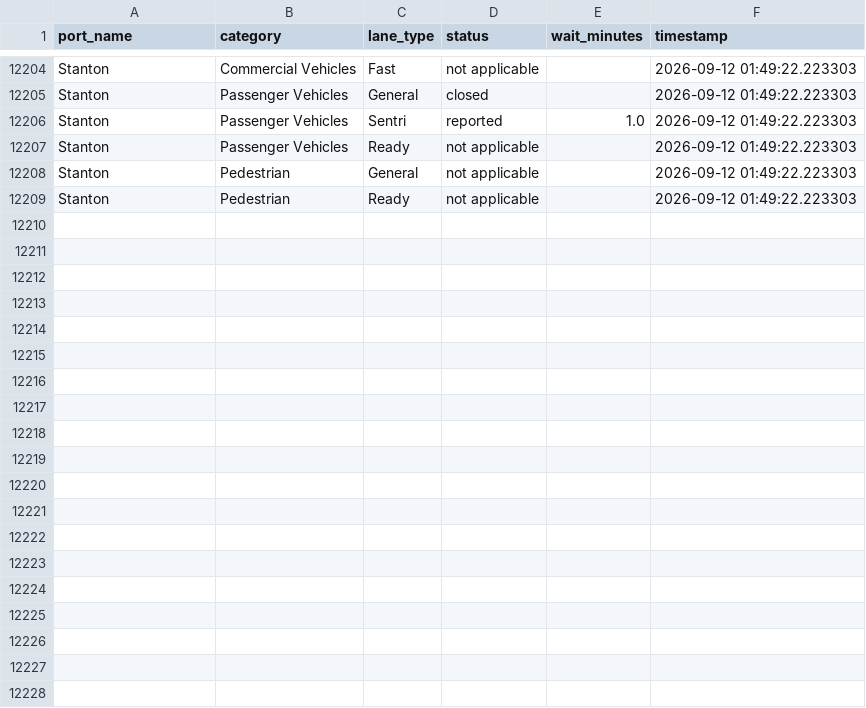
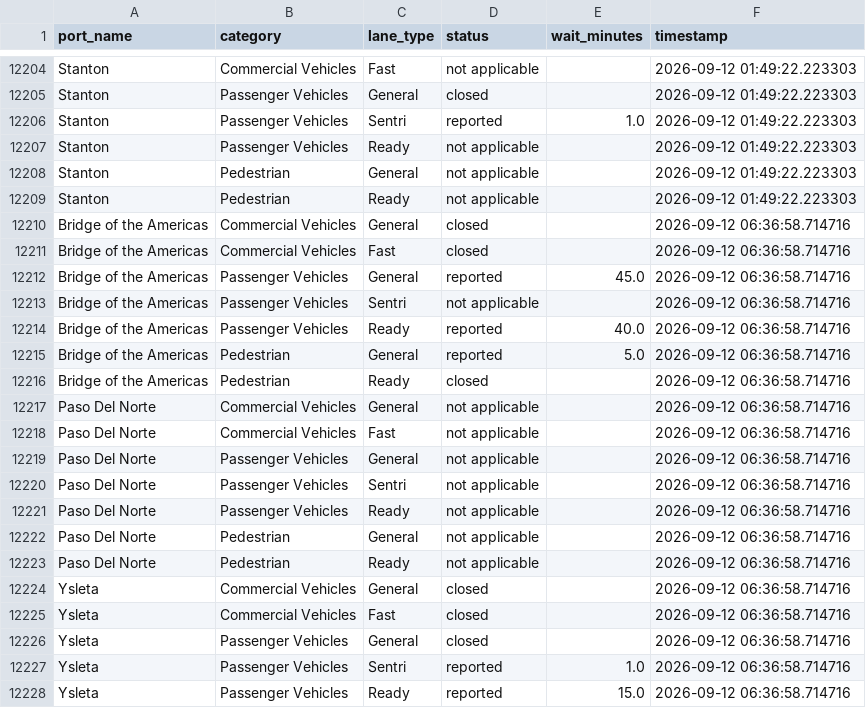
Before and after one commit to ian-vazquez/border-wait-times, a CSV file: data/raw/wait_times.csv, drawn as a sheet; only a part is shown, gaps mark what is left out; the diff covers the shown part only; the diff names each change by its address in the sheet, - before the commit and + after, or states it on an @@ line.

```diff
--- a/data/raw/wait_times.csv
+++ b/data/raw/wait_times.csv
+row 12210: Bridge of the Americas | Commercial Vehicles | General | closed |  | 2026-09-12 06:36:58.714716
+row 12211: Bridge of the Americas | Commercial Vehicles | Fast | closed |  | 2026-09-12 06:36:58.714716
+row 12212: Bridge of the Americas | Passenger Vehicles | General | reported | 45.0 | 2026-09-12 06:36:58.714716
+row 12213: Bridge of the Americas | Passenger Vehicles | Sentri | not applicable |  | 2026-09-12 06:36:58.714716
+row 12214: Bridge of the Americas | Passenger Vehicles | Ready | reported | 40.0 | 2026-09-12 06:36:58.714716
+row 12215: Bridge of the Americas | Pedestrian | General | reported | 5.0 | 2026-09-12 06:36:58.714716
+row 12216: Bridge of the Americas | Pedestrian | Ready | closed |  | 2026-09-12 06:36:58.714716
+row 12217: Paso Del Norte | Commercial Vehicles | General | not applicable |  | 2026-09-12 06:36:58.714716
+row 12218: Paso Del Norte | Commercial Vehicles | Fast | not applicable |  | 2026-09-12 06:36:58.714716
+row 12219: Paso Del Norte | Passenger Vehicles | General | not applicable |  | 2026-09-12 06:36:58.714716
+row 12220: Paso Del Norte | Passenger Vehicles | Sentri | not applicable |  | 2026-09-12 06:36:58.714716
+row 12221: Paso Del Norte | Passenger Vehicles | Ready | not applicable |  | 2026-09-12 06:36:58.714716
+row 12222: Paso Del Norte | Pedestrian | General | not applicable |  | 2026-09-12 06:36:58.714716
+row 12223: Paso Del Norte | Pedestrian | Ready | not applicable |  | 2026-09-12 06:36:58.714716
+row 12224: Ysleta | Commercial Vehicles | General | closed |  | 2026-09-12 06:36:58.714716
+row 12225: Ysleta | Commercial Vehicles | Fast | closed |  | 2026-09-12 06:36:58.714716
+row 12226: Ysleta | Passenger Vehicles | General | closed |  | 2026-09-12 06:36:58.714716
+row 12227: Ysleta | Passenger Vehicles | Sentri | reported | 1.0 | 2026-09-12 06:36:58.714716
+row 12228: Ysleta | Passenger Vehicles | Ready | reported | 15.0 | 2026-09-12 06:36:58.714716
```
Also changed, not shown: 9 added rows elsewhere in this file.
